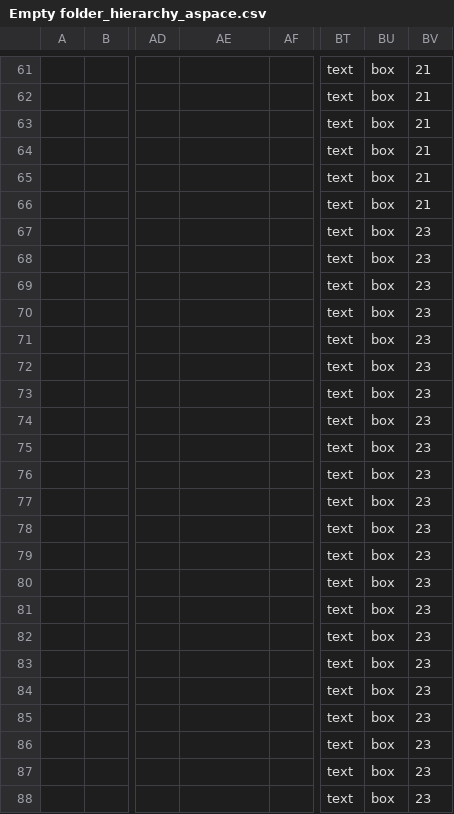
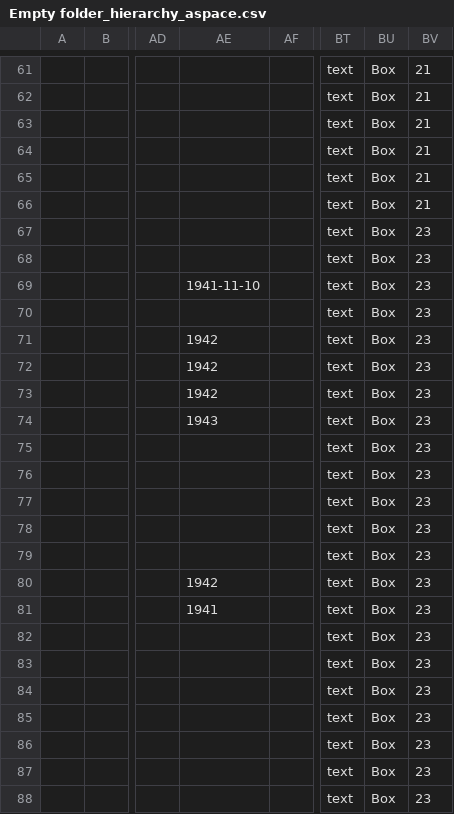
Before and after one commit to sul-dlss/vt-arclight, a CSV file: source_data/series/Empty folder_hierarchy_aspace.csv, drawn as a sheet; only a part is shown, gaps mark what is left out; the diff covers the shown part only; the diff names each change by its address in the sheet, - before the commit and + after, or states it on an @@ line.

```diff
--- a/source_data/series/Empty folder_hierarchy_aspace.csv
+++ b/source_data/series/Empty folder_hierarchy_aspace.csv
-BU61:BU88: box
+BU61:BU88: Box
-AE69: (empty)
+AE69: 1941-11-10
-AE71:AE73: (empty)
+AE71:AE73: 1942
-AE74: (empty)
+AE74: 1943
-AE80: (empty)
+AE80: 1942
-AE81: (empty)
+AE81: 1941
```
Also changed, not shown: 127 edited cells elsewhere in this file, source_data/series/Document books_hierarchy_aspace.csv, source_data/series/Final pleas and clemency pleas_hierarchy_aspace.csv, 11 other files.
